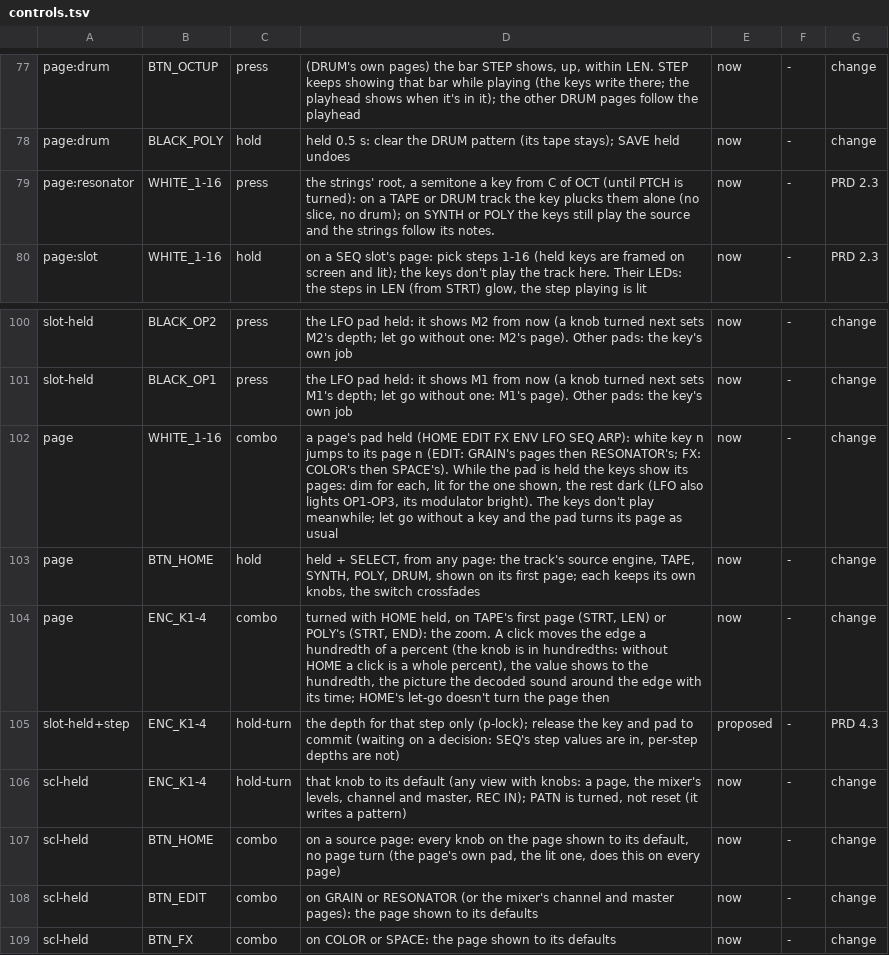
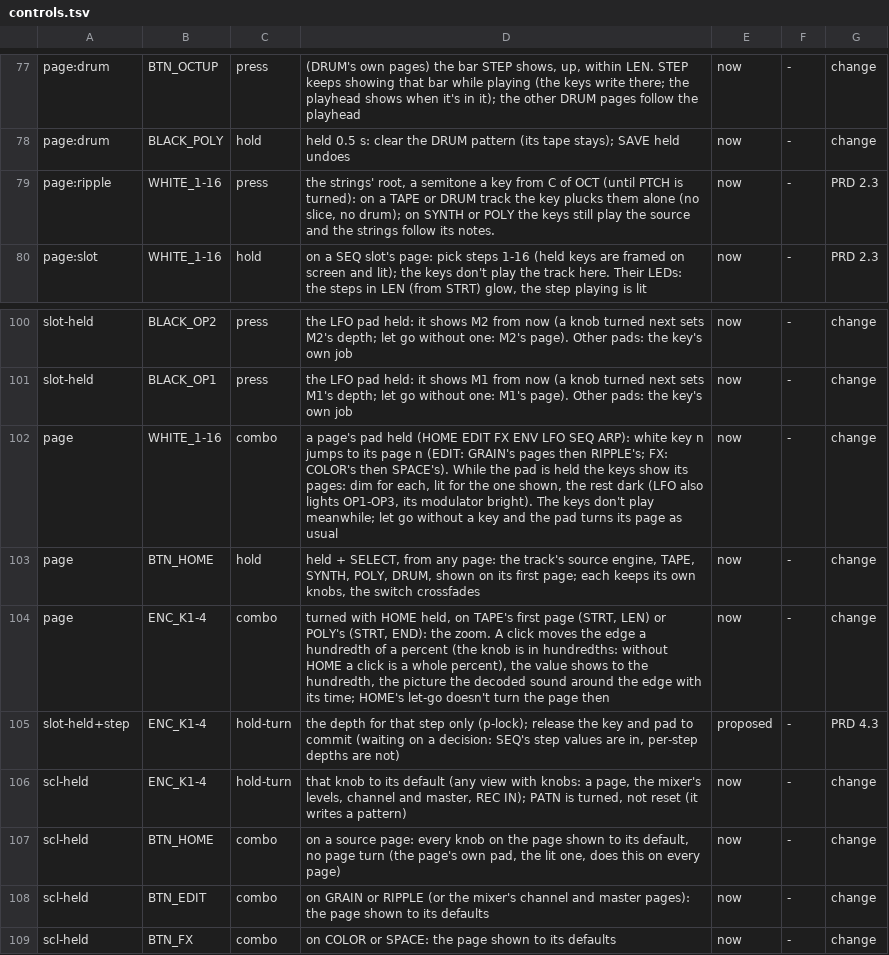
Before and after one commit to thoughtgrain/bryo, a TSV file: bryo/docs/controls.tsv, drawn as a sheet; only a part is shown, gaps mark what is left out; the diff covers the shown part only.

```diff
--- a/bryo/docs/controls.tsv
+++ b/bryo/docs/controls.tsv
@@ -78,3 +78,3 @@ page:drum	BTN_OCTUP	press	(DRUM's own pages) the bar STEP shows, up, within LEN.
 page:drum	BLACK_POLY	hold	held 0.5 s: clear the DRUM pattern (its tape stays); SAVE held undoes	now	-	change
-page:resonator	WHITE_1-16	press	the strings' root, a semitone a key from C of OCT (until PTCH is turned): on a TAPE or DRUM track the key plucks them alone (no slice, no drum); on SYNTH or POLY the keys still play the source and the strings follow its notes.	now	-	PRD 2.3
+page:ripple	WHITE_1-16	press	the strings' root, a semitone a key from C of OCT (until PTCH is turned): on a TAPE or DRUM track the key plucks them alone (no slice, no drum); on SYNTH or POLY the keys still play the source and the strings follow its notes.	now	-	PRD 2.3
 page:slot	WHITE_1-16	hold	on a SEQ slot's page: pick steps 1-16 (held keys are framed on screen and lit); the keys don't play the track here. Their LEDs: the steps in LEN (from STRT) glow, the step playing is lit	now	-	PRD 2.3
@@ -101,3 +101,3 @@ slot-held	BLACK_OP2	press	the LFO pad held: it shows M2 from now (a knob turned
 slot-held	BLACK_OP1	press	the LFO pad held: it shows M1 from now (a knob turned next sets M1's depth; let go without one: M1's page). Other pads: the key's own job	now	-	change
-page	WHITE_1-16	combo	a page's pad held (HOME EDIT FX ENV LFO SEQ ARP): white key n jumps to its page n (EDIT: GRAIN's pages then RESONATOR's; FX: COLOR's then SPACE's). While the pad is held the keys show its pages: dim for each, lit for the one shown, the rest dark (LFO also lights OP1-OP3, its modulator bright). The keys don't play meanwhile; let go without a key and the pad turns its page as usual	now	-	change
+page	WHITE_1-16	combo	a page's pad held (HOME EDIT FX ENV LFO SEQ ARP): white key n jumps to its page n (EDIT: GRAIN's pages then RIPPLE's; FX: COLOR's then SPACE's). While the pad is held the keys show its pages: dim for each, lit for the one shown, the rest dark (LFO also lights OP1-OP3, its modulator bright). The keys don't play meanwhile; let go without a key and the pad turns its page as usual	now	-	change
 page	BTN_HOME	hold	held + SELECT, from any page: the track's source engine, TAPE, SYNTH, POLY, DRUM, shown on its first page; each keeps its own knobs, the switch crossfades	now	-	change
@@ -107,3 +107,3 @@ scl-held	ENC_K1-4	hold-turn	that knob to its default (any view with knobs: a pag
 scl-held	BTN_HOME	combo	on a source page: every knob on the page shown to its default, no page turn (the page's own pad, the lit one, does this on every page)	now	-	change
-scl-held	BTN_EDIT	combo	on GRAIN or RESONATOR (or the mixer's channel and master pages): the page shown to its defaults	now	-	change
+scl-held	BTN_EDIT	combo	on GRAIN or RIPPLE (or the mixer's channel and master pages): the page shown to its defaults	now	-	change
 scl-held	BTN_FX	combo	on COLOR or SPACE: the page shown to its defaults	now	-	change
```
Also changed, not shown: 8 edited cells elsewhere in this file, 41 other files.
